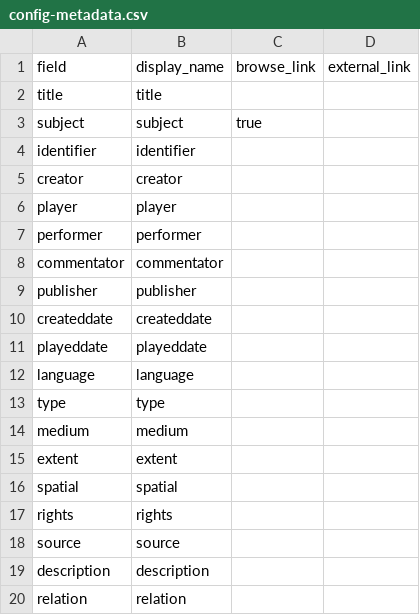
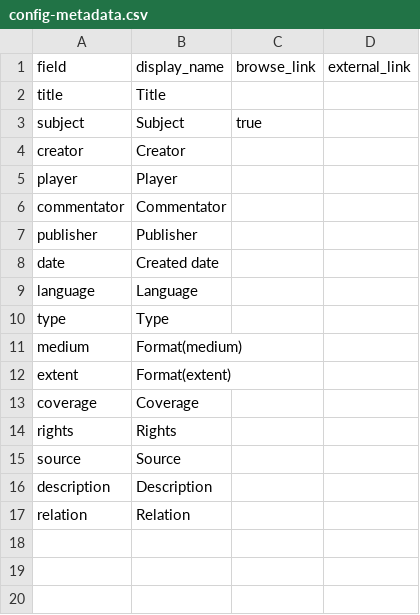
Before and after one commit to state0621/game-repository, a CSV file: _data/config-metadata.csv, drawn as a sheet.

Commit message:
Update config-metadata.csv

```diff
--- a/_data/config-metadata.csv
+++ b/_data/config-metadata.csv
@@ -1,20 +1,17 @@
 field,display_name,browse_link,external_link
-title,title,
-subject,subject,true
-identifier,identifier,
-creator,creator,
-player,player,
-performer,performer,
-commentator,commentator,
-publisher,publisher,
-createddate,createddate,
-playeddate,playeddate,
-language,language,
-type,type,
-medium,medium,
-extent,extent,
-spatial,spatial,
-rights,rights,
-source,source,
-description,description,
-relation,relation,
+title,Title,
+subject,Subject,true
+creator,Creator,
+player,Player,
+commentator,Commentator,
+publisher,Publisher,
+date,Created date,
+language,Language,
+type,Type,
+medium,Format(medium),
+extent,Format(extent),
+coverage,Coverage,
+rights,Rights,
+source,Source,
+description,Description,
+relation,Relation,
```
